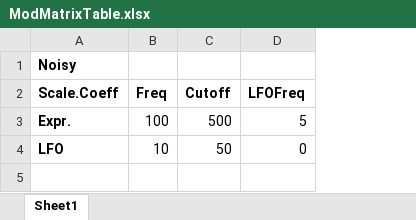
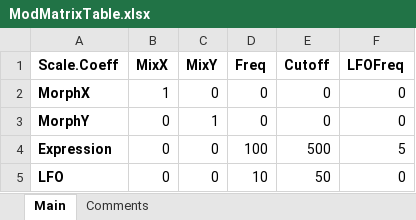
Before and after one commit to MayaComposer/master-thesis, an Excel workbook: ModMatrix/ModMatrixTable.xlsx, sheet Main, drawn as a sheet; values as stored, in another font and other column widths than the file's, no borders; removed rows and columns are numbered as before the commit, all else as after; the diff names each change by its address in the sheet, - before the commit and + after, or states it on an @@ line.

Commit message:
created excel to python script

```diff
--- a/ModMatrix/ModMatrixTable.xlsx (sheet Main)
+++ b/ModMatrix/ModMatrixTable.xlsx (sheet Main)
-sheet tab: Sheet1
+sheet tab: Main
+sheet tab: Comments
+column B (MixX), rows 4-5: 0 | 0
+column C (MixY), rows 4-5: 0 | 0
-row 1: Noisy
+row 2: MorphX | 1 | 0 | 0 | 0 | 0
+row 3: MorphY | 0 | 1 | 0 | 0 | 0
-A4 (Scale.Coeff): Expr.
+A4 (Scale.Coeff): Expression
```
Also changed, not shown: 4 other files.
